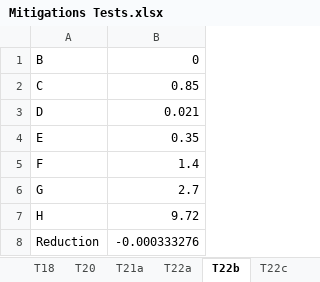
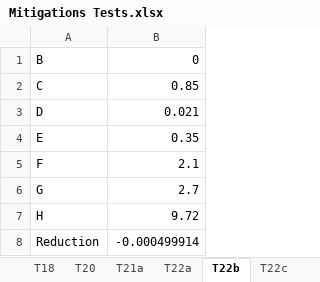
Before and after one commit to d-wasserman/tdm-ghg-calculator, an Excel workbook: Reference/Mitigations Tests.xlsx, sheet T22b, drawn as a sheet; values as stored, in another font and other column widths than the file's, no borders; the diff names each change by its address in the sheet, - before the commit and + after, or states it on an @@ line.

```diff
--- a/Reference/Mitigations Tests.xlsx (sheet T22b)
+++ b/Reference/Mitigations Tests.xlsx (sheet T22b)
-B5: 1.4
+B5: 2.1
-B8: -0.000333276
+B8: -0.000499914
```
Also changed, not shown: other sheet tabs, 1 other file.
